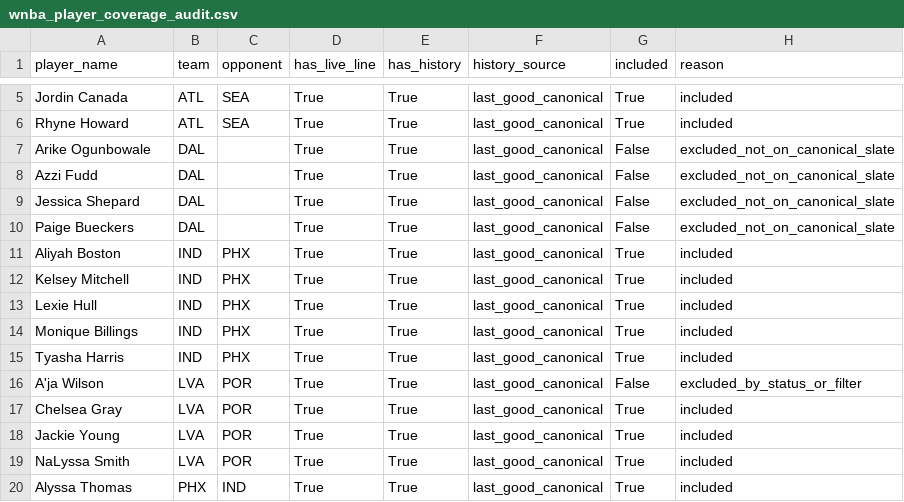
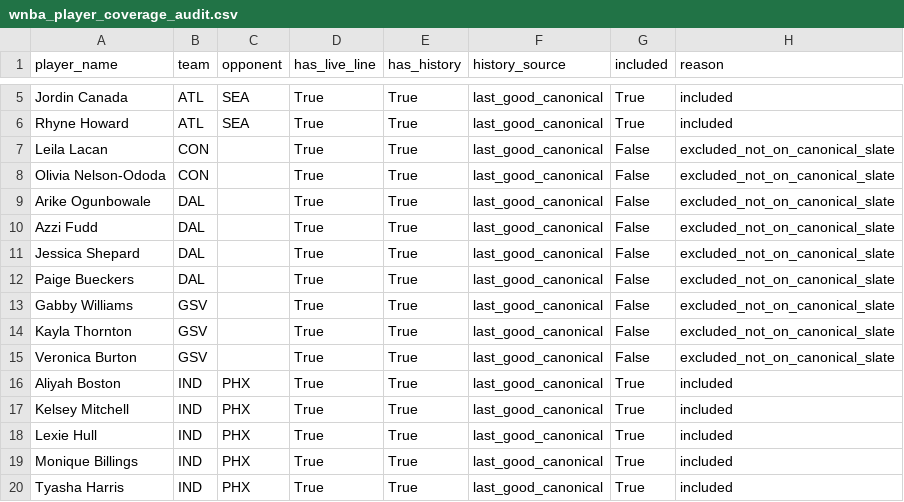
Before and after one commit to syocum9422-blip/edgeranked-site, a CSV file: wnba/data/processed/wnba_player_coverage_audit.csv, drawn as a sheet; only a part is shown, gaps mark what is left out; the shorter side is filled out with more unchanged rows.

```diff
--- a/wnba/data/processed/wnba_player_coverage_audit.csv
+++ b/wnba/data/processed/wnba_player_coverage_audit.csv
@@ -6,2 +6,4 @@ Jordin Canada,ATL,SEA,True,True,last_good_canonical,True,included
 Rhyne Howard,ATL,SEA,True,True,last_good_canonical,True,included
+Leila Lacan,CON,,True,True,last_good_canonical,False,excluded_not_on_canonical_slate
+Olivia Nelson-Ododa,CON,,True,True,last_good_canonical,False,excluded_not_on_canonical_slate
 Arike Ogunbowale,DAL,,True,True,last_good_canonical,False,excluded_not_on_canonical_slate
@@ -10,2 +12,5 @@ Jessica Shepard,DAL,,True,True,last_good_canonical,False,excluded_not_on_canonic
 Paige Bueckers,DAL,,True,True,last_good_canonical,False,excluded_not_on_canonical_slate
+Gabby Williams,GSV,,True,True,last_good_canonical,False,excluded_not_on_canonical_slate
+Kayla Thornton,GSV,,True,True,last_good_canonical,False,excluded_not_on_canonical_slate
+Veronica Burton,GSV,,True,True,last_good_canonical,False,excluded_not_on_canonical_slate
 Aliyah Boston,IND,PHX,True,True,last_good_canonical,True,included
```
Also changed, not shown: wnba/Best_Bets/wnba_bets_history.csv, wnba/data/processed/wnba_simulation_detail.csv, 20 other files.
